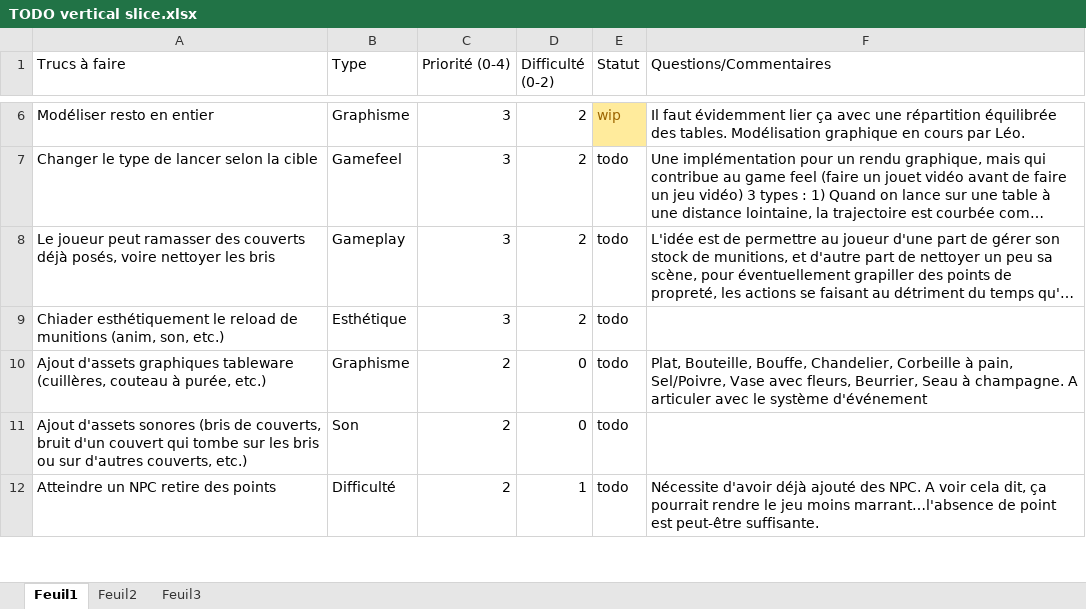
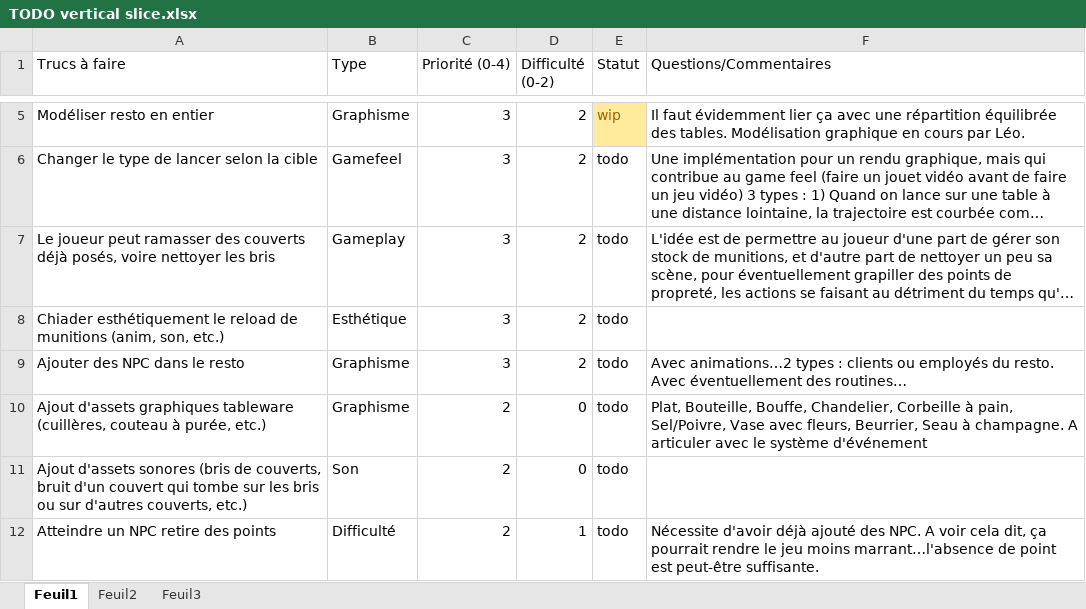
Before and after one commit to JulesPomme/Almost-time-to-eat, an Excel workbook: TODO vertical slice.xlsx, sheet Feuil1, drawn as a sheet; only a part is shown, gaps mark what is left out; long unchanged cells end in …; values as stored, in another font and other column widths than the file's, no borders; the diff covers the shown part only; the diff names each change by its address in the sheet, - before the commit and + after, or states it on an @@ line.

Commit message:
Update TODO vertical slice.xlsx

```diff
--- a/TODO vertical slice.xlsx (sheet Feuil1)
+++ b/TODO vertical slice.xlsx (sheet Feuil1)
+row 9: Ajouter des NPC dans le resto | Graphisme | 3 | 2 | todo | Avec animations…2 types : clients ou employés du resto. Avec éventuellement des routines…
```
Also changed, not shown: 3 added rows and 3 removed rows elsewhere in this sheet.
